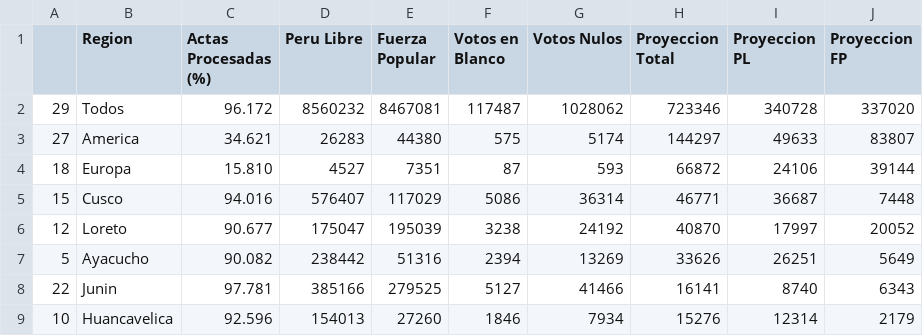
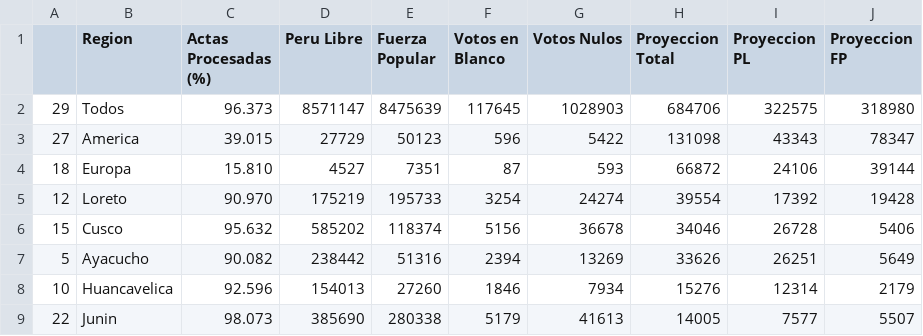
Before and after one commit to MarcoAlvarez/cvd-pe-data, a CSV file: others/onpe-2021-2.csv, drawn as a sheet; only a part is shown; the diff covers the shown part only.

Commit message:
2021/06/07 22:14

```diff
--- a/others/onpe-2021-2.csv
+++ b/others/onpe-2021-2.csv
@@ -1,9 +1,9 @@
 ,Region,Actas Procesadas (%),Peru Libre,Fuerza Popular,Votos en Blanco,Votos Nulos,Proyeccion Total,Proyeccion PL,Proyeccion FP
-29,Todos,96.172,8560232,8467081,117487,1028062,723346,340728,337020
-27,America,34.621,26283,44380,575,5174,144297,49633,83807
+29,Todos,96.373,8571147,8475639,117645,1028903,684706,322575,318980
+27,America,39.015,27729,50123,596,5422,131098,43343,78347
 18,Europa,15.810,4527,7351,87,593,66872,24106,39144
-15,Cusco,94.016,576407,117029,5086,36314,46771,36687,7448
-12,Loreto,90.677,175047,195039,3238,24192,40870,17997,20052
+12,Loreto,90.970,175219,195733,3254,24274,39554,17392,19428
+15,Cusco,95.632,585202,118374,5156,36678,34046,26728,5406
 5,Ayacucho,90.082,238442,51316,2394,13269,33626,26251,5649
-22,Junin,97.781,385166,279525,5127,41466,16141,8740,6343
 10,Huancavelica,92.596,154013,27260,1846,7934,15276,12314,2179
+22,Junin,98.073,385690,280338,5179,41613,14005,7577,5507
```
Also changed, not shown: 15 edited cells elsewhere in this file.
